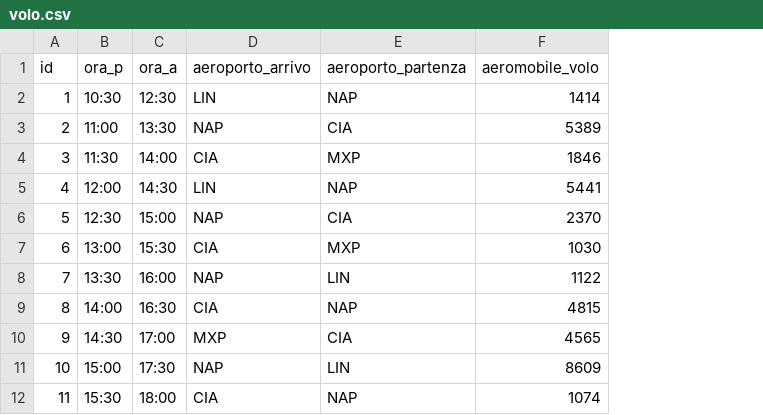
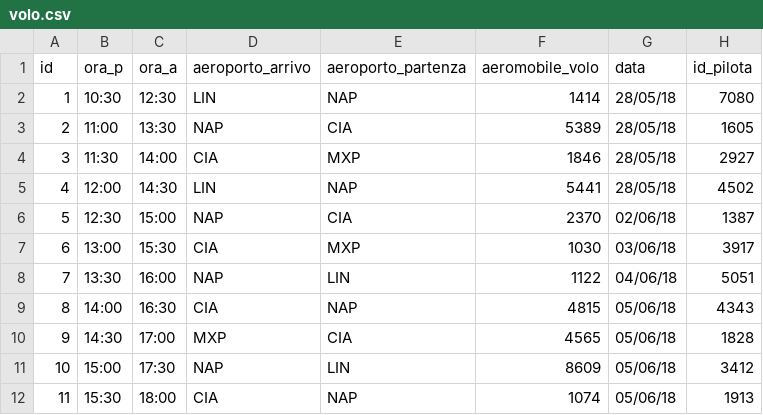
Before and after one commit to SantAndrea/GraphFlights, a CSV file: csv/volo.csv, drawn as a sheet; only a part is shown; the diff names each change by its address in the sheet, - before the commit and + after, or states it on an @@ line.

```diff
--- a/csv/volo.csv
+++ b/csv/volo.csv
+column G (data), rows 2-12: 28/05/18 | 28/05/18 | 28/05/18 | 28/05/18 | 02/06/18 | 03/06/18 | 04/06/18 | 05/06/18 | 05/06/18 | 05/06/18 | 05/06/18
+column H (id_pilota), rows 2-12: 7080 | 1605 | 2927 | 4502 | 1387 | 3917 | 5051 | 4343 | 1828 | 3412 | 1913
```
Also changed, not shown: csv/viaggio.csv.
